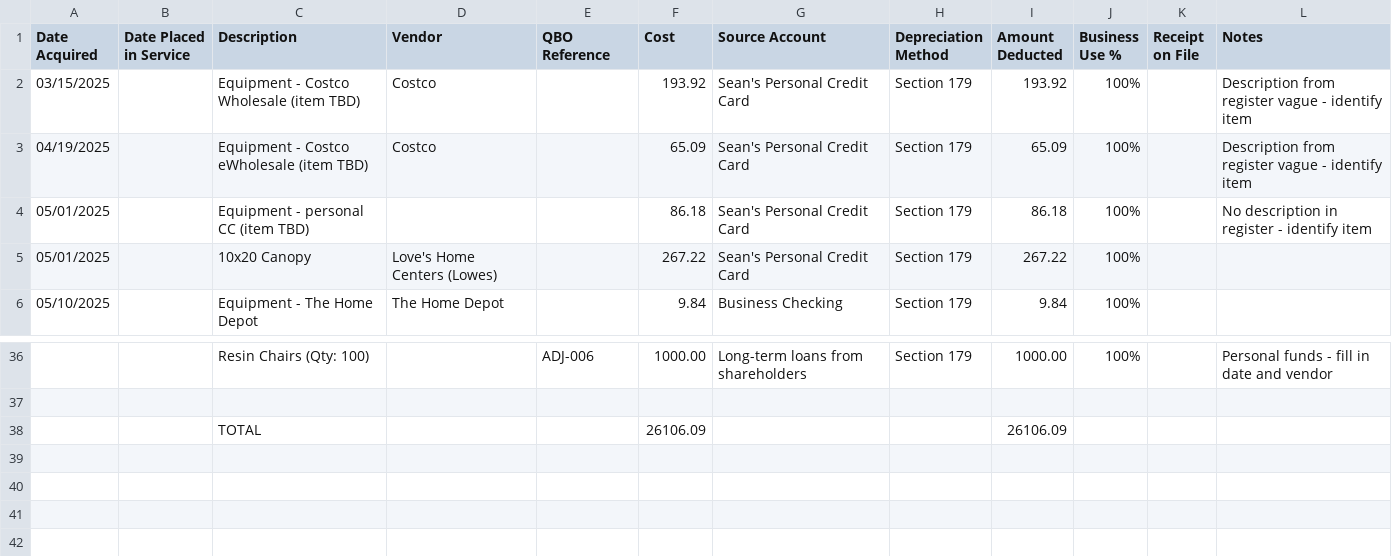
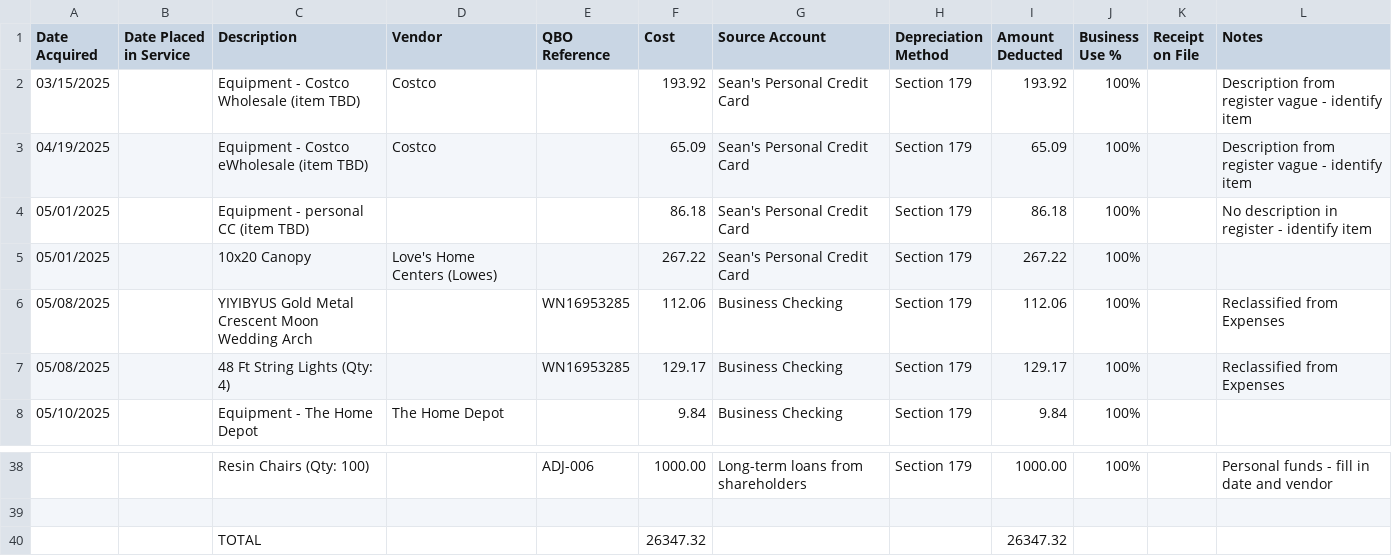
Before and after one commit to seaninsd94/Build-with-AI, a CSV file: fixed-asset-schedule-2025.csv, drawn as a sheet; only a part is shown, gaps mark what is left out.

```diff
--- a/fixed-asset-schedule-2025.csv
+++ b/fixed-asset-schedule-2025.csv
@@ -5,2 +5,4 @@
 "05/01/2025","","10x20 Canopy","Love's Home Centers (Lowes)","","267.22","Sean's Personal Credit Card","Section 179","267.22","100%","",""
+"05/08/2025","","YIYIBYUS Gold Metal Crescent Moon Wedding Arch","","WN16953285","112.06","Business Checking","Section 179","112.06","100%","","Reclassified from Expenses"
+"05/08/2025","","48 Ft String Lights (Qty: 4)","","WN16953285","129.17","Business Checking","Section 179","129.17","100%","","Reclassified from Expenses"
 "05/10/2025","","Equipment - The Home Depot","The Home Depot","","9.84","Business Checking","Section 179","9.84","100%","",""
@@ -37,2 +39,2 @@
 "","","","","","","","","","","",""
-"","","TOTAL","","","26106.09","","","26106.09","","",""
+"","","TOTAL","","","26347.32","","","26347.32","","",""
```
